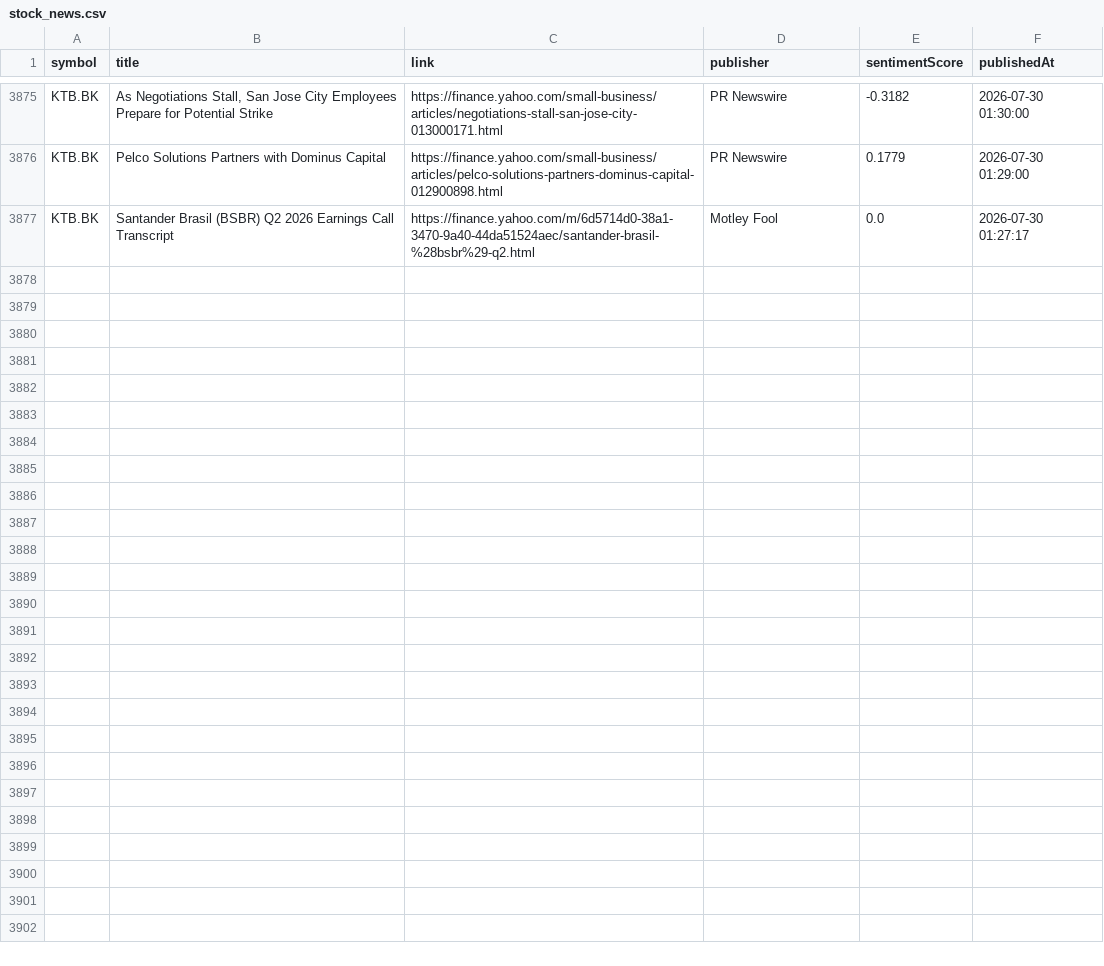
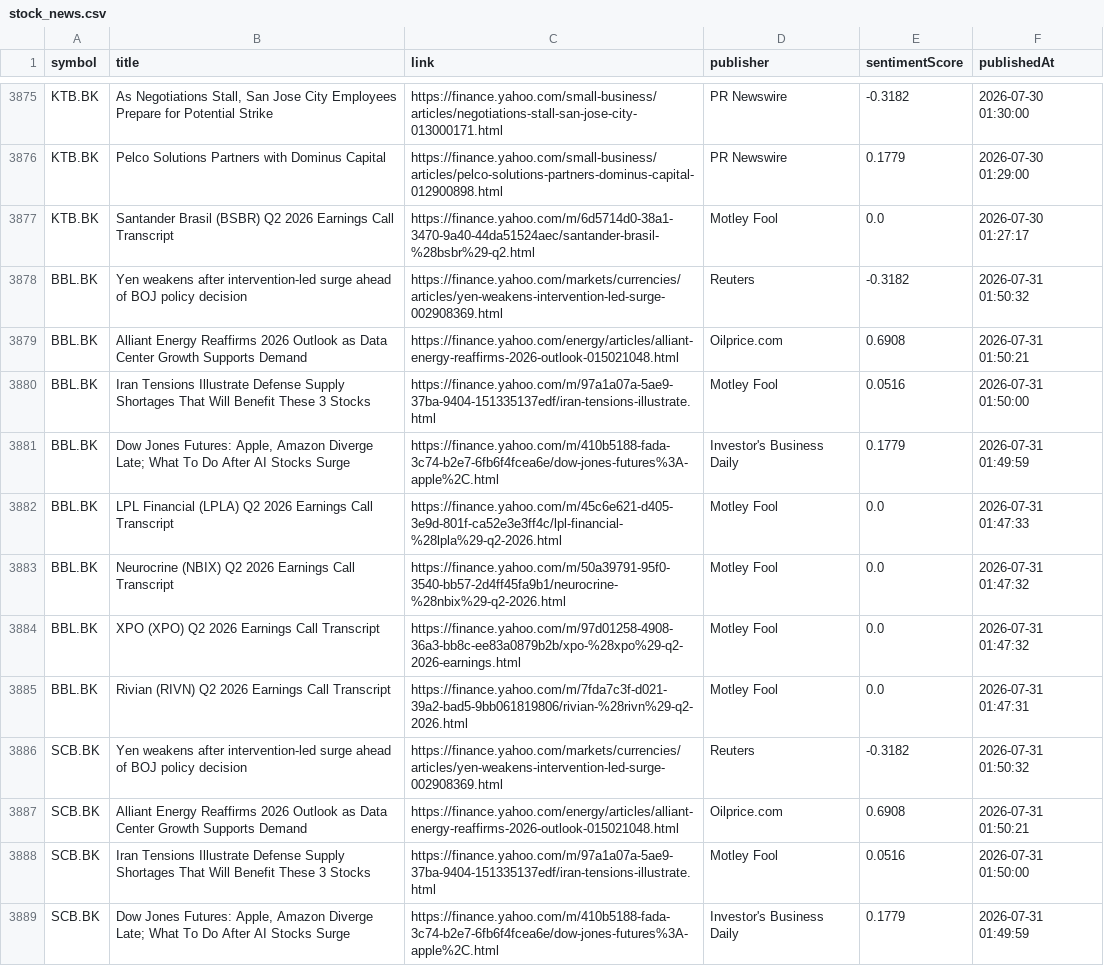
Before and after one commit to Narinthon-B/Finance-market, a CSV file: files/stock_news.csv, drawn as a sheet; only a part is shown, gaps mark what is left out; the diff covers the shown part only.

```diff
--- a/files/stock_news.csv
+++ b/files/stock_news.csv
@@ -3877 +3877,13 @@ KTB.BK,Pelco Solutions Partners with Dominus Capital,https://finance.yahoo.com/s
 KTB.BK,Santander Brasil (BSBR) Q2 2026 Earnings Call Transcript,https://finance.yahoo.com/m/6d5714d0-38a1-3470-9a40-44da51524aec/santander-brasil-%28bsbr%29-q2.html,Motley Fool,0.0,2026-07-30 01:27:17
+BBL.BK,Yen weakens after intervention-led surge ahead of BOJ policy decision,https://finance.yahoo.com/markets/currencies/articles/yen-weakens-intervention-led-surge-002908369.html,Reuters,-0.3182,2026-07-31 01:50:32
+BBL.BK,Alliant Energy Reaffirms 2026 Outlook as Data Center Growth Supports Demand,https://finance.yahoo.com/energy/articles/alliant-energy-reaffirms-2026-outlook-015021048.html,Oilprice.com,0.6908,2026-07-31 01:50:21
+BBL.BK,Iran Tensions Illustrate Defense Supply Shortages That Will Benefit These 3 Stocks,https://finance.yahoo.com/m/97a1a07a-5ae9-37ba-9404-151335137edf/iran-tensions-illustrate.html,Motley Fool,0.0516,2026-07-31 01:50:00
+BBL.BK,"Dow Jones Futures: Apple, Amazon Diverge Late; What To Do After AI Stocks Surge",https://finance.yahoo.com/m/410b5188-fada-3c74-b2e7-6fb6f4fcea6e/dow-jones-futures%3A-apple%2C.html,Investor's Business Daily,0.1779,2026-07-31 01:49:59
+BBL.BK,LPL Financial (LPLA) Q2 2026 Earnings Call Transcript,https://finance.yahoo.com/m/45c6e621-d405-3e9d-801f-ca52e3e3ff4c/lpl-financial-%28lpla%29-q2-2026.html,Motley Fool,0.0,2026-07-31 01:47:33
+BBL.BK,Neurocrine (NBIX) Q2 2026 Earnings Call Transcript,https://finance.yahoo.com/m/50a39791-95f0-3540-bb57-2d4ff45fa9b1/neurocrine-%28nbix%29-q2-2026.html,Motley Fool,0.0,2026-07-31 01:47:32
+BBL.BK,XPO (XPO) Q2 2026 Earnings Call Transcript,https://finance.yahoo.com/m/97d01258-4908-36a3-bb8c-ee83a0879b2b/xpo-%28xpo%29-q2-2026-earnings.html,Motley Fool,0.0,2026-07-31 01:47:32
+BBL.BK,Rivian (RIVN) Q2 2026 Earnings Call Transcript,https://finance.yahoo.com/m/7fda7c3f-d021-39a2-bad5-9bb061819806/rivian-%28rivn%29-q2-2026.html,Motley Fool,0.0,2026-07-31 01:47:31
+SCB.BK,Yen weakens after intervention-led surge ahead of BOJ policy decision,https://finance.yahoo.com/markets/currencies/articles/yen-weakens-intervention-led-surge-002908369.html,Reuters,-0.3182,2026-07-31 01:50:32
+SCB.BK,Alliant Energy Reaffirms 2026 Outlook as Data Center Growth Supports Demand,https://finance.yahoo.com/energy/articles/alliant-energy-reaffirms-2026-outlook-015021048.html,Oilprice.com,0.6908,2026-07-31 01:50:21
+SCB.BK,Iran Tensions Illustrate Defense Supply Shortages That Will Benefit These 3 Stocks,https://finance.yahoo.com/m/97a1a07a-5ae9-37ba-9404-151335137edf/iran-tensions-illustrate.html,Motley Fool,0.0516,2026-07-31 01:50:00
+SCB.BK,"Dow Jones Futures: Apple, Amazon Diverge Late; What To Do After AI Stocks Surge",https://finance.yahoo.com/m/410b5188-fada-3c74-b2e7-6fb6f4fcea6e/dow-jones-futures%3A-apple%2C.html,Investor's Business Daily,0.1779,2026-07-31 01:49:59
```
Also changed, not shown: 12 added rows elsewhere in this file, files/stock_prices.csv.
